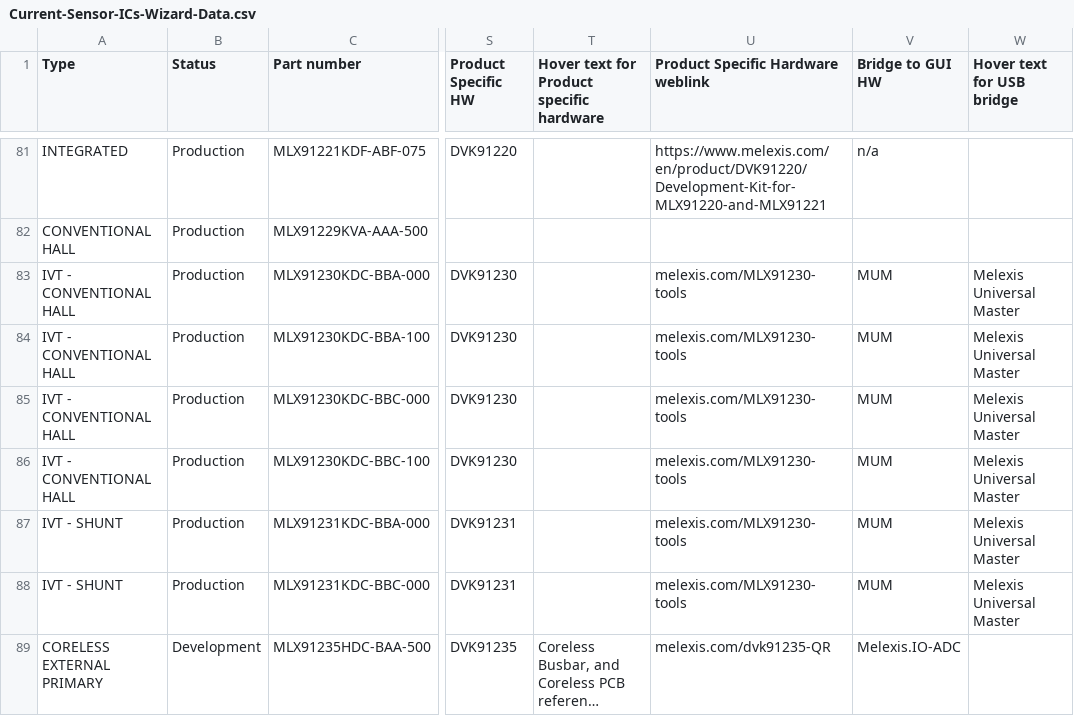
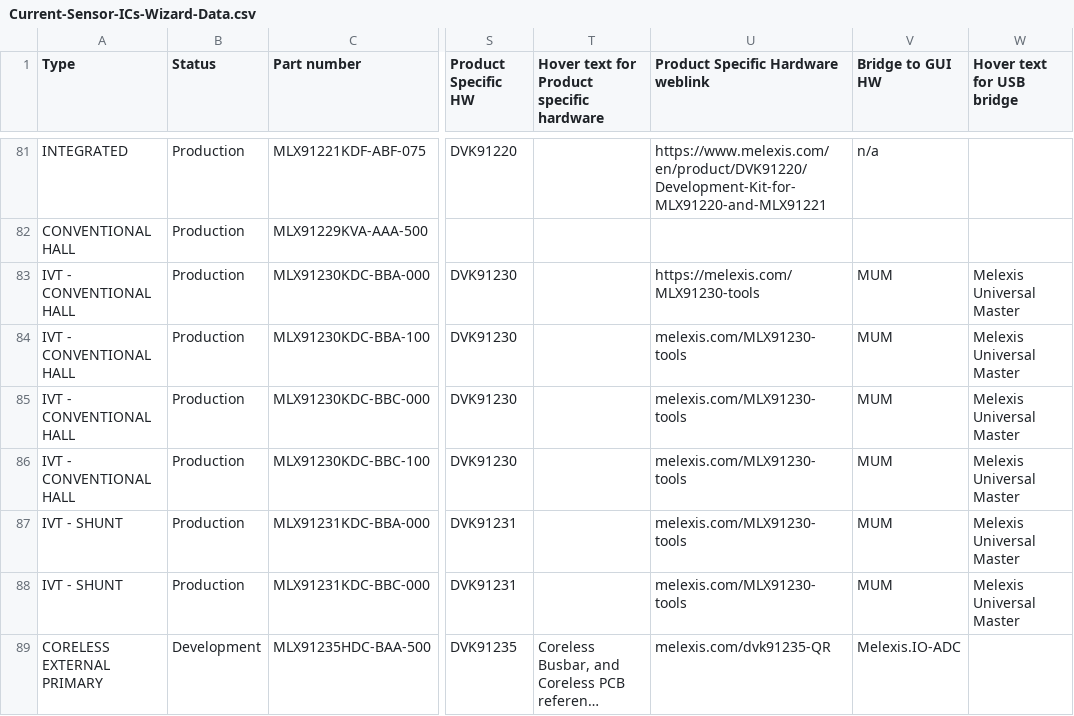
Before and after one commit to MelexisBC/Wizard--Current-Sensor-ICs-Data, a CSV file: Current-Sensor-ICs-Wizard-Data.csv, drawn as a sheet; only a part is shown, gaps mark what is left out; long unchanged cells end in …; the diff names each change by its address in the sheet, - before the commit and + after, or states it on an @@ line.

Commit message:
Wizard - Current sensor ICs - Google sheet updated

```diff
--- a/Current-Sensor-ICs-Wizard-Data.csv
+++ b/Current-Sensor-ICs-Wizard-Data.csv
-U83: melexis.com/MLX91230-tools
+U83: https://melexis.com/MLX91230-tools
```
